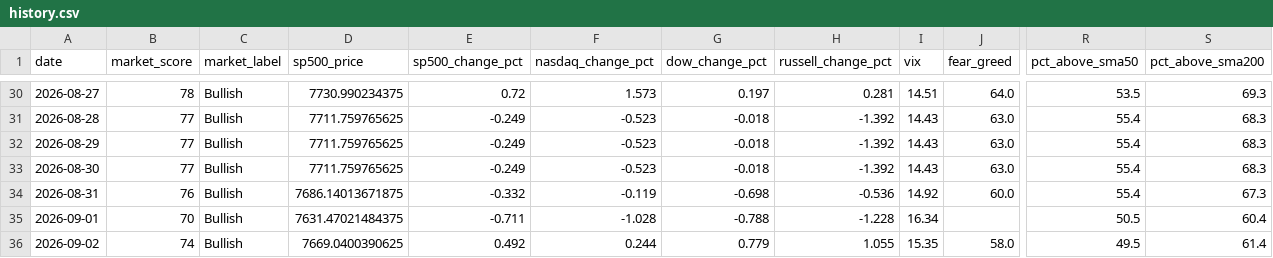
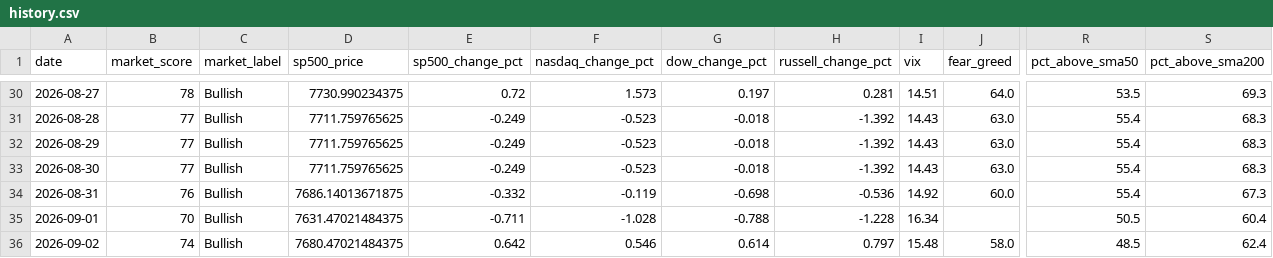
Before and after one commit to agent22793/market-dashboard, a CSV file: data/history.csv, drawn as a sheet; only a part is shown, gaps mark what is left out; the diff names each change by its address in the sheet, - before the commit and + after, or states it on an @@ line.

```diff
--- a/data/history.csv
+++ b/data/history.csv
-D36 (sp500_price): 7669.0400390625
+D36 (sp500_price): 7680.47021484375
-E36 (sp500_change_pct): 0.492
+E36 (sp500_change_pct): 0.642
-F36 (nasdaq_change_pct): 0.244
+F36 (nasdaq_change_pct): 0.546
-G36 (dow_change_pct): 0.779
+G36 (dow_change_pct): 0.614
-H36 (russell_change_pct): 1.055
+H36 (russell_change_pct): 0.797
-I36 (vix): 15.35
+I36 (vix): 15.48
-R36 (pct_above_sma50): 49.5
+R36 (pct_above_sma50): 48.5
-S36 (pct_above_sma200): 61.4
+S36 (pct_above_sma200): 62.4
```
Also changed, not shown: 1 other file.
